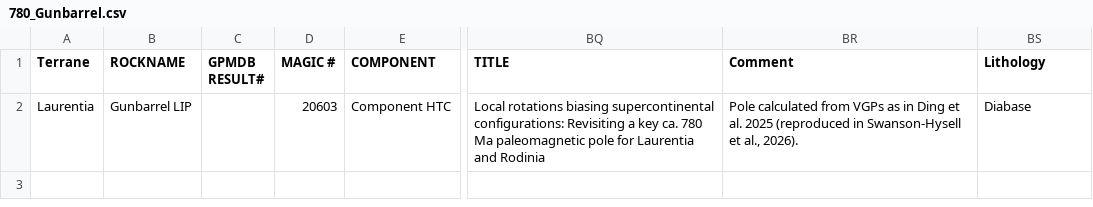
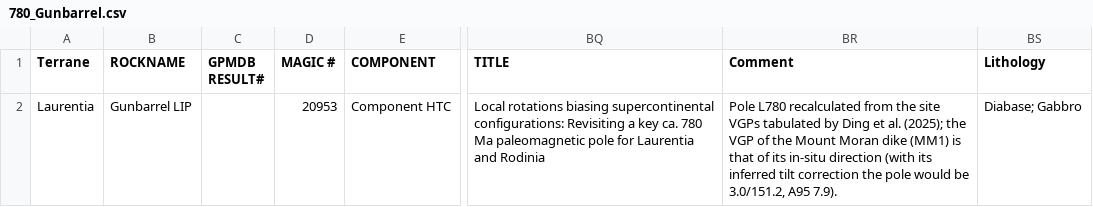
Before and after one commit to Swanson-Hysell-Group/2026_Laurentia_Precambrian_poles, a CSV file: data/nordic_summaries/780_Gunbarrel.csv, drawn as a sheet; only a part is shown, gaps mark what is left out; the diff names each change by its address in the sheet, - before the commit and + after, or states it on an @@ line.

Commit message:
Gunbarrel LIP: MagIC contribution 20953 and updated pole notebook
- build_gunbarrel_contribution.py: all of Ding et al. (2025) Table 1,
  checked against the page image - the 14 pole units, the alternating-field
  results, the Calder sites behind the Calder mean and the baked and unbaked
  host rocks of the two contact tests; one location with a row listing every
  site and the pole row (contact_test C+); Beartooth bedding 198/10 and the
  inferred Teton tilt for MM1; site ages 779.5 Ma (776.5-782.5) and host-rock
  age brackets; ages table with the Harlan et al. (2003) U-Pb dates
- MM1 stored with the VGP tabulated by Ding et al. (2025), that of its in-situ
  direction, so the pole reproduces L780 (3.2/151.5, A95 8.0); the
  tilt-corrected alternative (3.0/151.2) is described
- notebook: magic_id 20953; pole units read from the pole row; MM1 and the
  contribution described; single-polarity and sample-count labels corrected
- magic_data_entry_guide.md: worked example updated to the rebuilt
  contribution (rock ages, location row without a pole, contact test, ages
  table, build script)
- remove the earlier conversion script, CSV, upload file and the unused
  Tsezotene tables

```diff
--- a/data/nordic_summaries/780_Gunbarrel.csv
+++ b/data/nordic_summaries/780_Gunbarrel.csv
-D2 (MAGIC #): 20603
+D2 (MAGIC #): 20953
-BR2 (Comment): Pole calculated from VGPs as in Ding et al. 2025 (reproduced in Swanson-Hysell et al., 2026).
+BR2 (Comment): Pole L780 recalculated from the site VGPs tabulated by Ding et al. (2025); the VGP of the Mount Moran dike (MM1) is that of its in-situ direction (with its inferred tilt correction the pole would be 3.0/151.2, A95 7.9).
-BS2 (Lithology): Diabase
+BS2 (Lithology): Diabase; Gabbro
```
Also changed, not shown: data/nordic_summaries/nordic_summaries_combined.csv, 14 other files.
